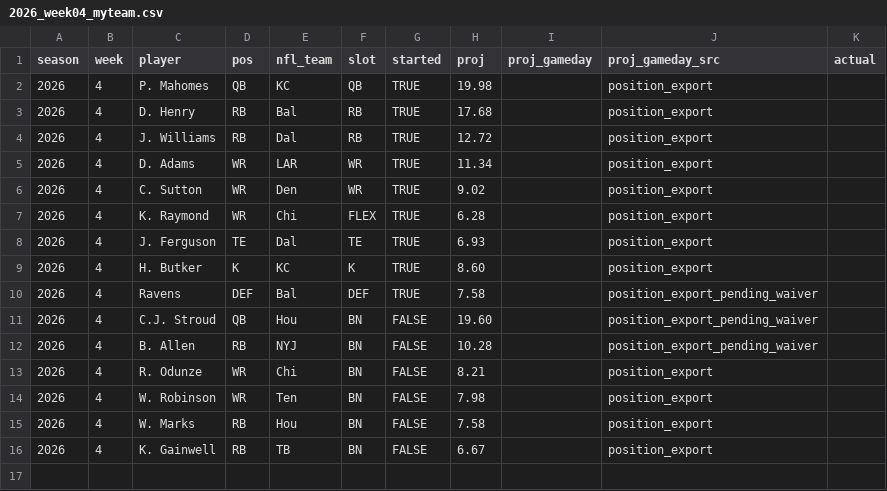
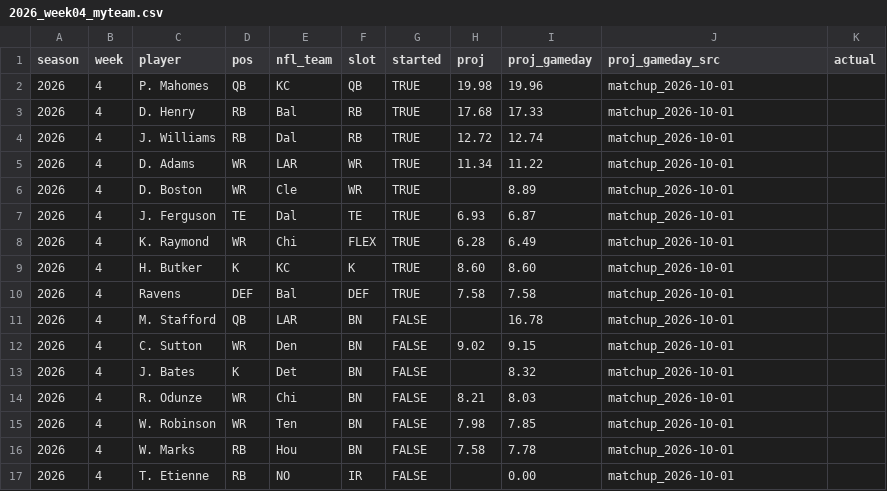
Before and after one commit to jasongrahn/ffpicker, a CSV file: data/weekly/2026_week04_myteam.csv, drawn as a sheet.

```diff
--- a/data/weekly/2026_week04_myteam.csv
+++ b/data/weekly/2026_week04_myteam.csv
@@ -1,16 +1,17 @@
 season,week,player,pos,nfl_team,slot,started,proj,proj_gameday,proj_gameday_src,actual
-2026,4,P. Mahomes,QB,KC,QB,TRUE,19.98,,position_export,
-2026,4,D. Henry,RB,Bal,RB,TRUE,17.68,,position_export,
-2026,4,J. Williams,RB,Dal,RB,TRUE,12.72,,position_export,
-2026,4,D. Adams,WR,LAR,WR,TRUE,11.34,,position_export,
-2026,4,C. Sutton,WR,Den,WR,TRUE,9.02,,position_export,
-2026,4,K. Raymond,WR,Chi,FLEX,TRUE,6.28,,position_export,
-2026,4,J. Ferguson,TE,Dal,TE,TRUE,6.93,,position_export,
-2026,4,H. Butker,K,KC,K,TRUE,8.60,,position_export,
-2026,4,Ravens,DEF,Bal,DEF,TRUE,7.58,,position_export_pending_waiver,
-2026,4,C.J. Stroud,QB,Hou,BN,FALSE,19.60,,position_export_pending_waiver,
-2026,4,B. Allen,RB,NYJ,BN,FALSE,10.28,,position_export_pending_waiver,
-2026,4,R. Odunze,WR,Chi,BN,FALSE,8.21,,position_export,
-2026,4,W. Robinson,WR,Ten,BN,FALSE,7.98,,position_export,
-2026,4,W. Marks,RB,Hou,BN,FALSE,7.58,,position_export,
-2026,4,K. Gainwell,RB,TB,BN,FALSE,6.67,,position_export,
+2026,4,P. Mahomes,QB,KC,QB,TRUE,19.98,19.96,matchup_2026-10-01,
+2026,4,D. Henry,RB,Bal,RB,TRUE,17.68,17.33,matchup_2026-10-01,
+2026,4,J. Williams,RB,Dal,RB,TRUE,12.72,12.74,matchup_2026-10-01,
+2026,4,D. Adams,WR,LAR,WR,TRUE,11.34,11.22,matchup_2026-10-01,
+2026,4,D. Boston,WR,Cle,WR,TRUE,,8.89,matchup_2026-10-01,
+2026,4,J. Ferguson,TE,Dal,TE,TRUE,6.93,6.87,matchup_2026-10-01,
+2026,4,K. Raymond,WR,Chi,FLEX,TRUE,6.28,6.49,matchup_2026-10-01,
+2026,4,H. Butker,K,KC,K,TRUE,8.60,8.60,matchup_2026-10-01,
+2026,4,Ravens,DEF,Bal,DEF,TRUE,7.58,7.58,matchup_2026-10-01,
+2026,4,M. Stafford,QB,LAR,BN,FALSE,,16.78,matchup_2026-10-01,
+2026,4,C. Sutton,WR,Den,BN,FALSE,9.02,9.15,matchup_2026-10-01,
+2026,4,J. Bates,K,Det,BN,FALSE,,8.32,matchup_2026-10-01,
+2026,4,R. Odunze,WR,Chi,BN,FALSE,8.21,8.03,matchup_2026-10-01,
+2026,4,W. Robinson,WR,Ten,BN,FALSE,7.98,7.85,matchup_2026-10-01,
+2026,4,W. Marks,RB,Hou,BN,FALSE,7.58,7.78,matchup_2026-10-01,
+2026,4,T. Etienne,RB,NO,IR,FALSE,,0.00,matchup_2026-10-01,
```
Also changed, not shown: data/weekly/2026_week04_opponent.csv, 15 other files.
